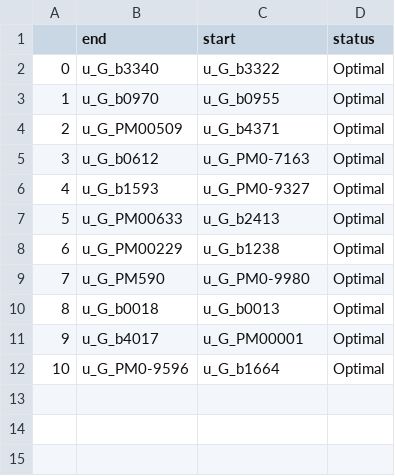
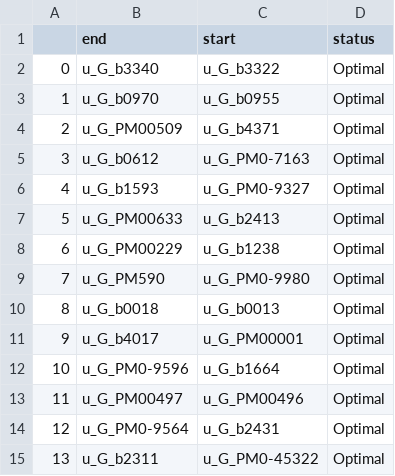
Before and after one commit to djinnome/MaxMass, a CSV file: src/out/MGF-01_cumate.csv, drawn as a sheet; the diff names each change by its address in the sheet, - before the commit and + after, or states it on an @@ line.

```diff
--- a/src/out/MGF-01_cumate.csv
+++ b/src/out/MGF-01_cumate.csv
+row 13: 11 | u_G_PM00497 | u_G_PM00496 | Optimal
+row 14: 12 | u_G_PM0-9564 | u_G_b2431 | Optimal
+row 15: 13 | u_G_b2311 | u_G_PM0-45322 | Optimal
```
Also changed, not shown: src/out/MGF-02_cumate.csv, src/out/Step_07_control.csv, 36 other files.
